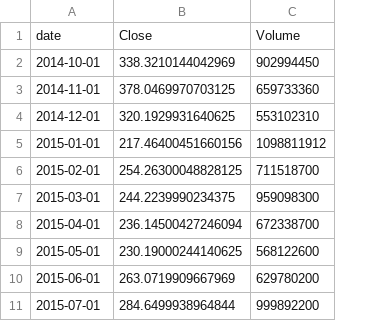
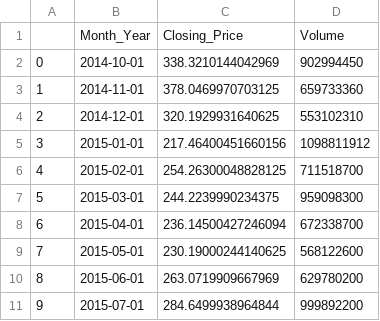
Before and after one commit to Hensonkk/Is-Crypto-The-Future, a CSV file: currency_csvs/bitcoin.csv, drawn as a sheet; only a part is shown; removed rows and columns are numbered as before the commit, all else as after; the diff names each change by its address in the sheet, - before the commit and + after, or states it on an @@ line.

Commit message:
Changed column names on csv files.

```diff
--- a/currency_csvs/bitcoin.csv
+++ b/currency_csvs/bitcoin.csv
+column A, rows 2-11: 0 | 1 | 2 | 3 | 4 | 5 | 6 | 7 | 8 | 9
-row 1: date | Close | Volume
+row 1:  | Month_Year | Closing_Price | Volume
```
Also changed, not shown: currency_csvs/gold.csv, currency_csvs/silver.csv, 2 other files.
